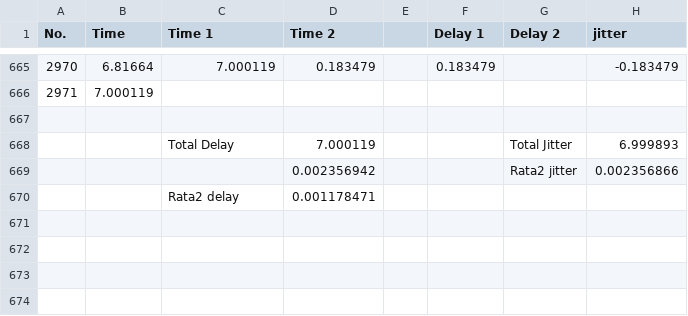
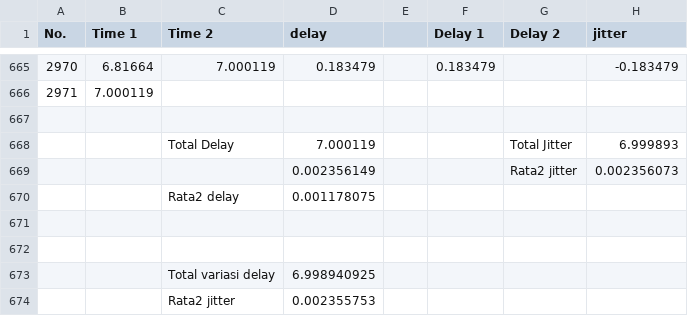
Before and after one commit to IrsanNov/tubes, a CSV file: AN Final.csv, drawn as a sheet; only a part is shown, gaps mark what is left out; addresses are those after the commit; the diff names each change by its address in the sheet, - before the commit and + after, or states it on an @@ line.

Commit message:
Add files via upload

```diff
--- a/AN Final.csv
+++ b/AN Final.csv
-B1: Time
+B1: Time 1
-C1: Time 1
+C1: Time 2
-D1: Time 2
+D1: delay
+row 669:  |  |  | 0.002356149 |  |  | Rata2 jitter | 0.002356073
+row 670:  |  | Rata2 delay | 0.001178075
-row 671:  |  |  | 0.002356942 |  |  | Rata2 jitter | 0.002356866
+row 671: (empty)
-row 672:  |  | Rata2 delay | 0.001178471
+row 672: (empty)
+row 673:  |  | Total variasi delay | 6.998940925
+row 674:  |  | Rata2 jitter | 0.002355753
```
